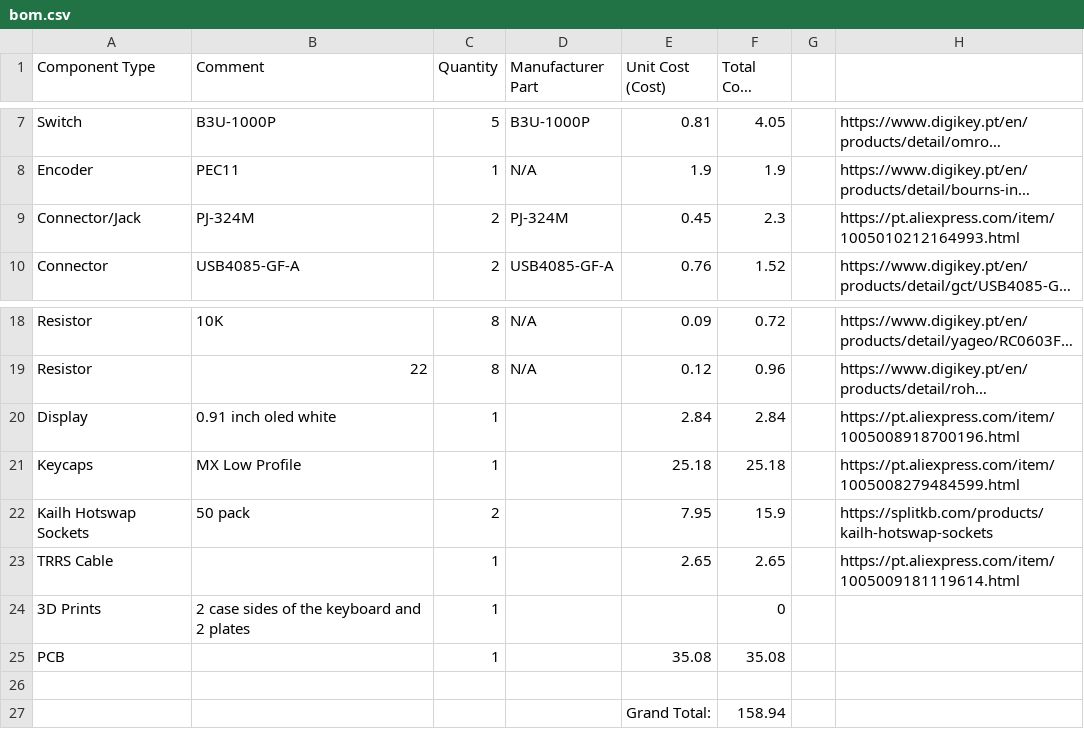
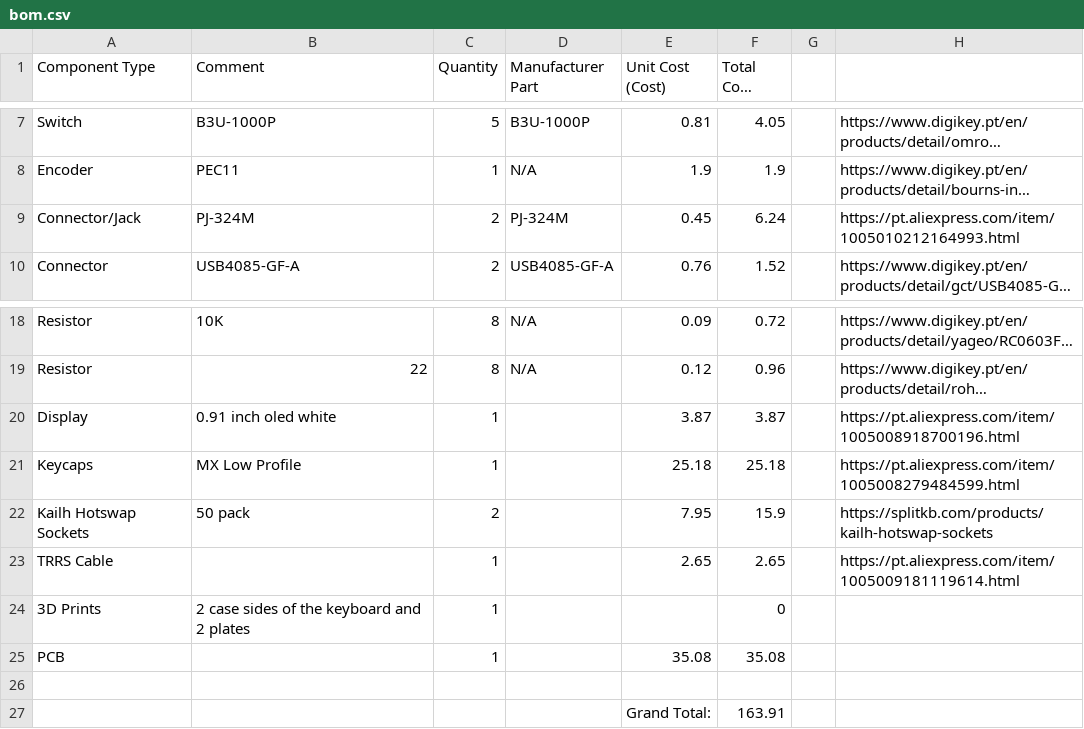
Before and after one commit to GabiBrawl/Nibunkatsu, a CSV file: bom.csv, drawn as a sheet; only a part is shown, gaps mark what is left out; long unchanged cells end in …; the diff names each change by its address in the sheet, - before the commit and + after, or states it on an @@ line.

Commit message:
Added another display mockup image. Updated the BOM to include shipping costs.

```diff
--- a/bom.csv
+++ b/bom.csv
-F9 (Total Cost (Cost)): 2.3
+F9 (Total Cost (Cost)): 6.24
-E20 (Unit Cost (Cost)): 2.84
+E20 (Unit Cost (Cost)): 3.87
-F20 (Total Cost (Cost)): 2.84
+F20 (Total Cost (Cost)): 3.87
-F27 (Total Cost (Cost)): 158.94
+F27 (Total Cost (Cost)): 163.91
```
Also changed, not shown: 1 other file.
